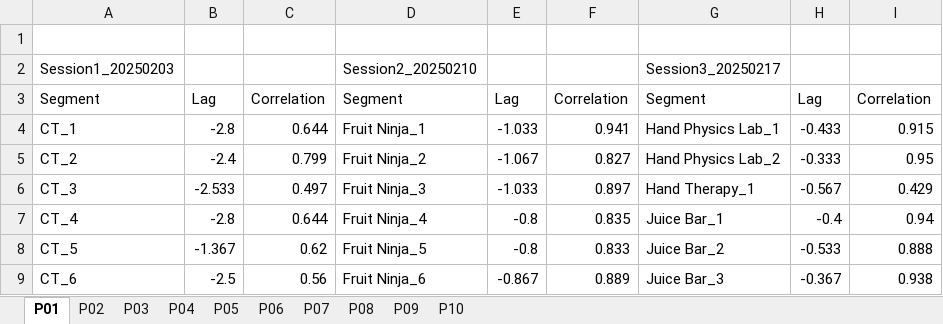
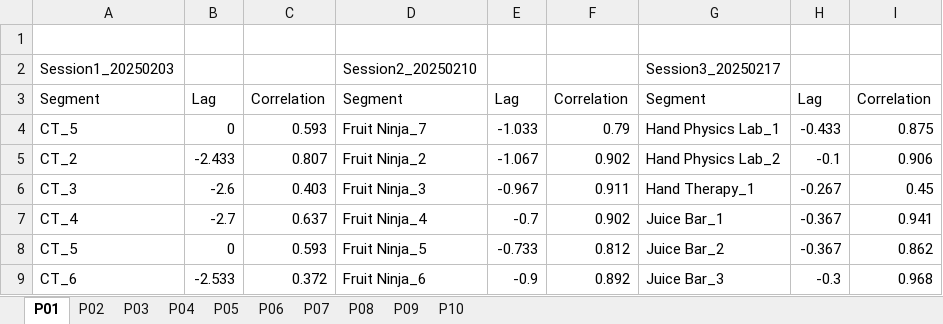
Before and after one commit to lrlcardoso/DataSynchronization, an Excel workbook: SyncSummary.xlsx, sheet P01, drawn as a sheet; only a part is shown; values as stored, in another font and other column widths than the file's, no borders; removed rows and columns are numbered as before the commit, all else as after; the diff covers the shown part only; the diff names each change by its address in the sheet, - before the commit and + after, or states it on an @@ line.

```diff
--- a/SyncSummary.xlsx (sheet P01)
+++ b/SyncSummary.xlsx (sheet P01)
-row 4: CT_1 | -2.8 | 0.644 | Fruit Ninja_1 | -1.033 | 0.941 | Hand Physics Lab_1 | -0.433 | 0.915
+row 4: CT_5 | 0 | 0.593 | Fruit Ninja_7 | -1.033 | 0.79 | Hand Physics Lab_1 | -0.433 | 0.875
-B5: -2.4
+B5: -2.433
-C5: 0.799
+C5: 0.807
-F5: 0.827
+F5: 0.902
-H5: -0.333
+H5: -0.1
-I5: 0.95
+I5: 0.906
-B6: -2.533
+B6: -2.6
-C6: 0.497
+C6: 0.403
-E6: -1.033
+E6: -0.967
-F6: 0.897
+F6: 0.911
-H6: -0.567
+H6: -0.267
-I6: 0.429
+I6: 0.45
-B7: -2.8
+B7: -2.7
-C7: 0.644
+C7: 0.637
-E7: -0.8
+E7: -0.7
-F7: 0.835
+F7: 0.902
-H7: -0.4
+H7: -0.367
-I7: 0.94
+I7: 0.941
-B8: -1.367
+B8: 0
-C8: 0.62
+C8: 0.593
-E8: -0.8
+E8: -0.733
-F8: 0.833
+F8: 0.812
-H8: -0.533
+H8: -0.367
-I8: 0.888
+I8: 0.862
-B9: -2.5
+B9: -2.533
-C9: 0.56
+C9: 0.372
-E9: -0.867
+E9: -0.9
-F9: 0.889
+F9: 0.892
-H9: -0.367
+H9: -0.3
-I9: 0.938
+I9: 0.968
```
Also changed, not shown: 5 added rows, 5 removed rows and 15 edited cells elsewhere in this sheet, sheet P09, sheet P08, sheet P04, sheet P02, sheet P10, sheet P07, 3 more sheets, 3 other files.
